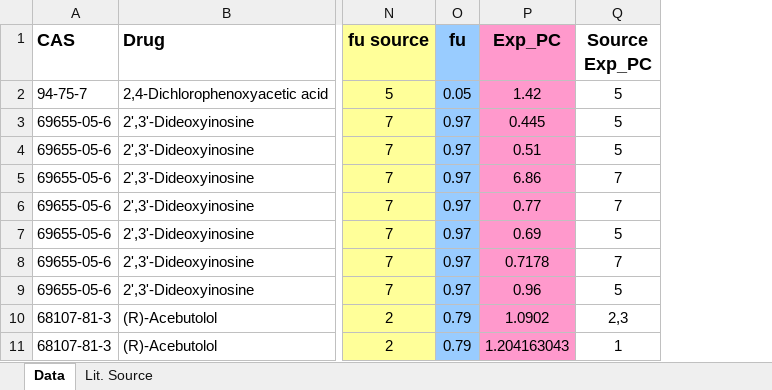
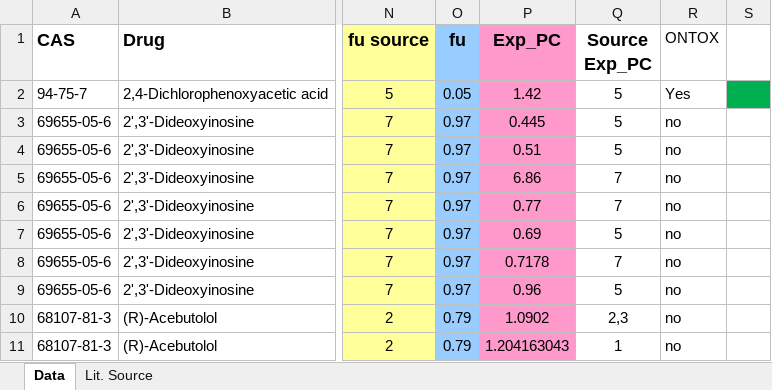
Before and after one commit to esqLABS/esqIVIVE, an Excel workbook: Partition_coefficients/10928_2017_9548_MOESM1_ESM.xlsx, sheet Data, drawn as a sheet; only a part is shown, gaps mark what is left out; values as stored, in another font and other column widths than the file's, no borders; conditional formats not drawn; the diff names each change by its address in the sheet, - before the commit and + after, or states it on an @@ line.

Commit message:
Large changes to the partitioning checks

```diff
--- a/Partition_coefficients/10928_2017_9548_MOESM1_ESM.xlsx (sheet Data)
+++ b/Partition_coefficients/10928_2017_9548_MOESM1_ESM.xlsx (sheet Data)
+column R (ONTOX), rows 2-11: Yes | no | no | no | no | no | no | no | no | no
+column S, empty
```
Also changed, not shown: 23 other files.
